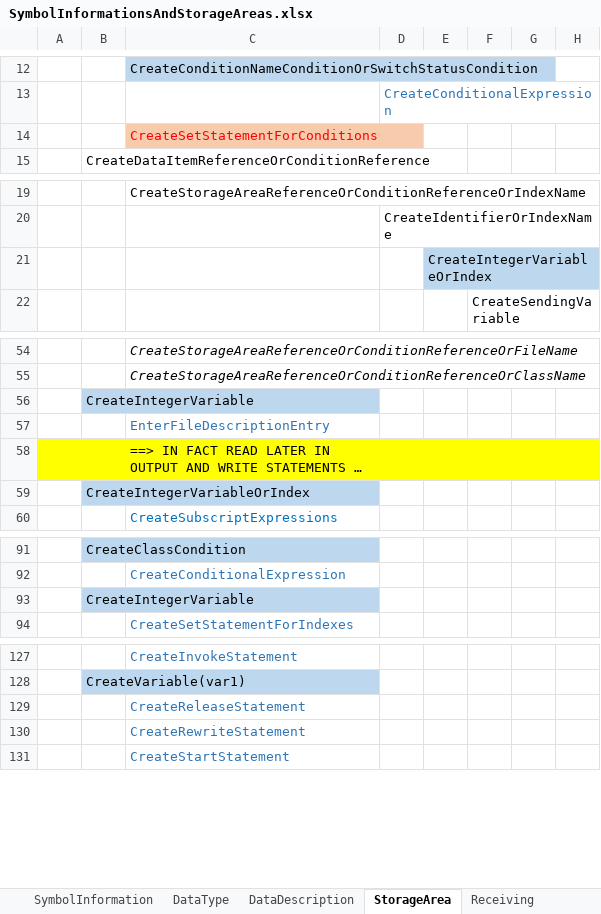
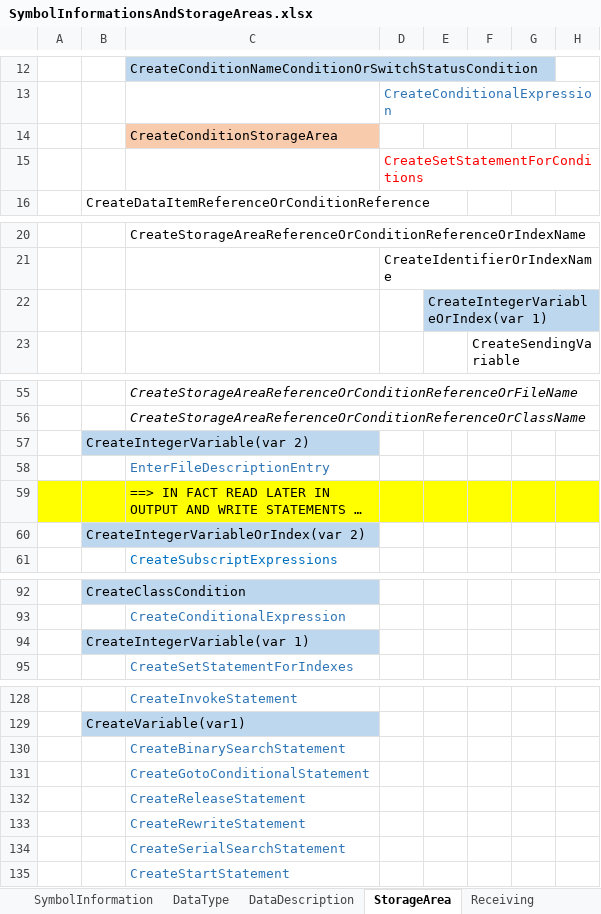
Before and after one commit to TypeCobolTeam/TypeCobol, an Excel workbook: TypeCobol/Documentation/Studies/SymbolInformationsAndStorageAreas.xlsx, sheet StorageArea, drawn as a sheet; only a part is shown, gaps mark what is left out; long unchanged cells end in …; values as stored, in another font and other column widths than the file's, no borders; addresses are those after the commit; the diff covers the shown part only; the diff names each change by its address in the sheet, - before the commit and + after, or states it on an @@ line.

Commit message:
Collect storage areas read & write at code element level : OK

```diff
--- a/TypeCobol/Documentation/Studies/SymbolInformationsAndStorageAreas.xlsx (sheet StorageArea)
+++ b/TypeCobol/Documentation/Studies/SymbolInformationsAndStorageAreas.xlsx (sheet StorageArea)
-C14: CreateSetStatementForConditions
+C14: CreateConditionStorageArea
-C14 text colour: #FF0000
+C14 text colour: black
+row 15:  |  |  | CreateSetStatementForConditions
-E22: CreateIntegerVariableOrIndex
+E22: CreateIntegerVariableOrIndex(var 1)
-B57: CreateIntegerVariable
+B57: CreateIntegerVariable(var 2)
-B60: CreateIntegerVariableOrIndex
+B60: CreateIntegerVariableOrIndex(var 2)
-B94: CreateIntegerVariable
+B94: CreateIntegerVariable(var 1)
+row 130:  |  | CreateBinarySearchStatement
+row 131:  |  | CreateGotoConditionalStatement
+row 134:  |  | CreateSerialSearchStatement
```
Also changed, not shown: 18 added rows, 4 edited cells and cell formats elsewhere in this sheet, 13 other files.
